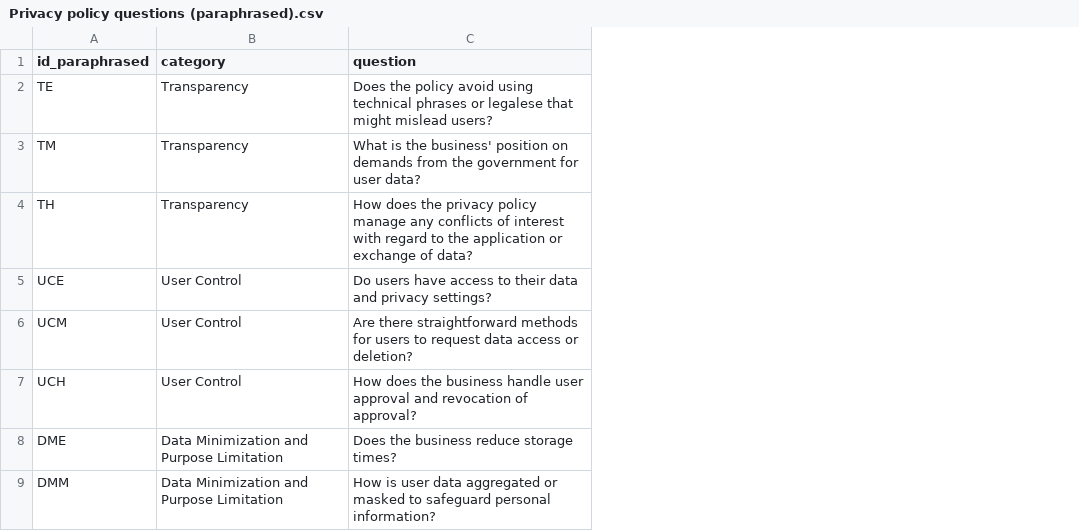
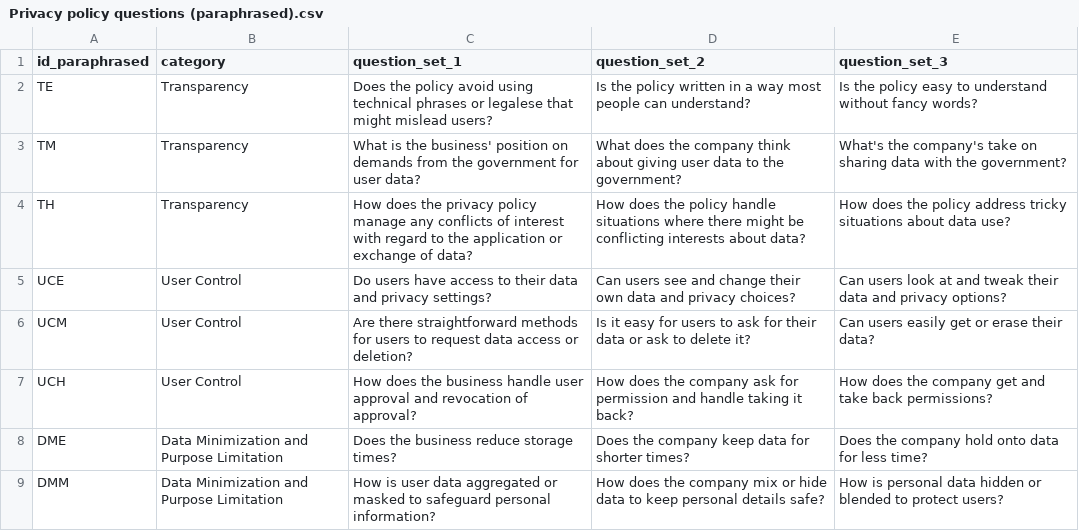
Before and after one commit to Aamir7693/GenAIPABench, a CSV file: GenAIPABench/Privacy policy questions (paraphrased).csv, drawn as a sheet; only a part is shown; the diff names each change by its address in the sheet, - before the commit and + after, or states it on an @@ line.

```diff
--- a/GenAIPABench/Privacy policy questions (paraphrased).csv
+++ b/GenAIPABench/Privacy policy questions (paraphrased).csv
+column D (question_set_2), rows 2-9: Is the policy written in a way most people can understand? | What does the company think about giving user data to the government? | How does the policy handle situations where there might be conflicting interests about data? | Can users see and change their own data and privacy choices? | Is it easy for users to ask for their data or ask to delete it? | How does the company ask for permission and handle taking it back? | Does the company keep data for shorter times? | How does the company mix or hide data to keep personal details safe?
+column E (question_set_3), rows 2-9: Is the policy easy to understand without fancy words? | What's the company's take on sharing data with the government? | How does the policy address tricky situations about data use? | Can users look at and tweak their data and privacy options? | Can users easily get or erase their data? | How does the company get and take back permissions? | Does the company hold onto data for less time? | How is personal data hidden or blended to protect users?
-C1: question
+C1: question_set_1
```
Also changed, not shown: GenAIPABench/Data regulation questions (paraphrased).csv.
